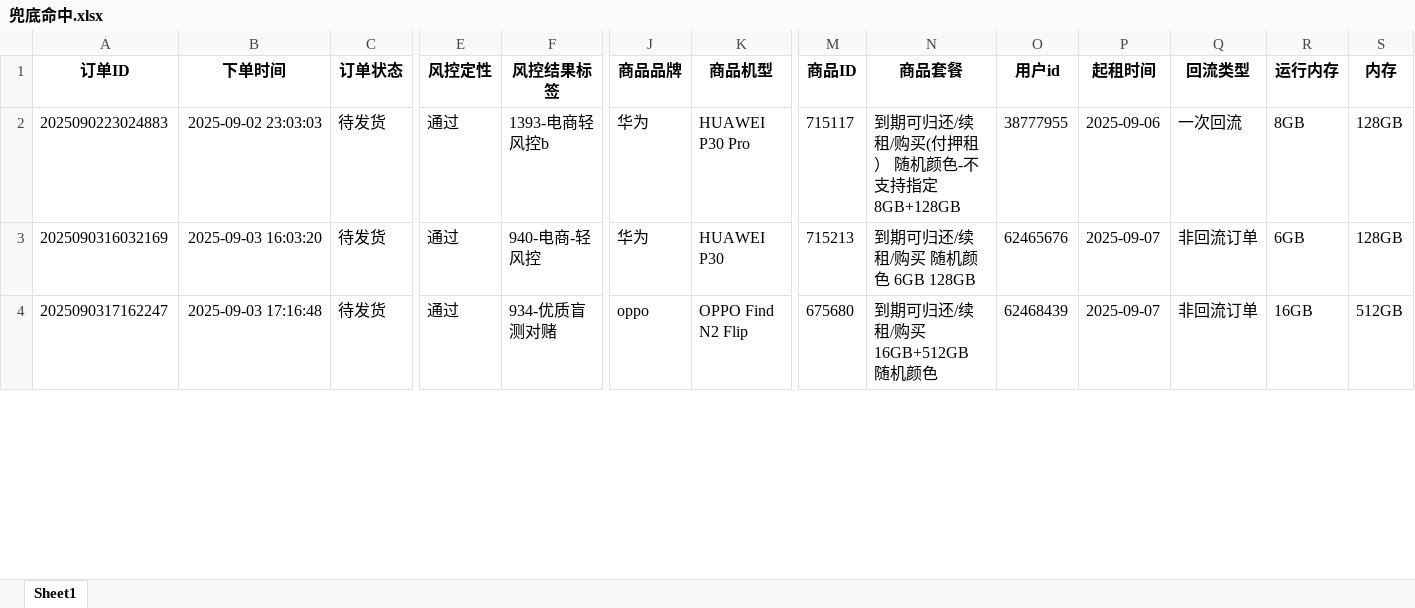
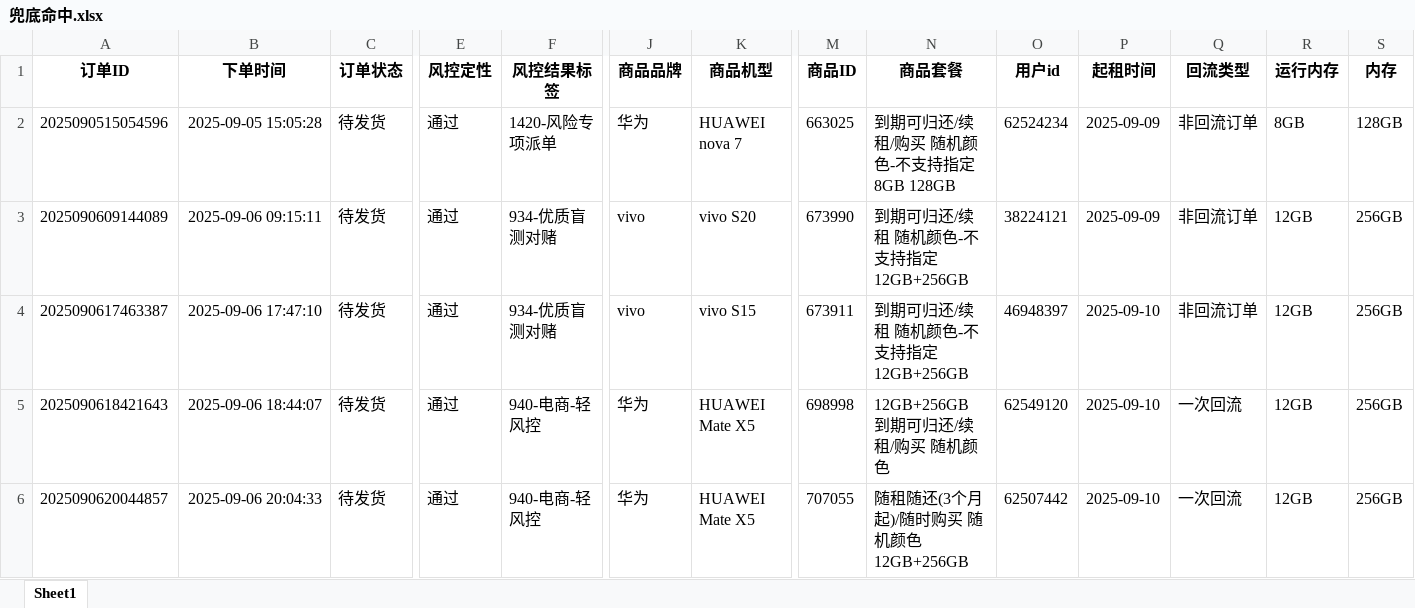
Before and after one commit to Ccccfy/dingtalk-images, an Excel workbook: 兜底命中.xlsx, sheet Sheet1, drawn as a sheet; only a part is shown, gaps mark what is left out; values as stored, in another font and other column widths than the file's, no borders; rows hold the shown columns only; the diff covers the shown part only; the diff names each change by its address in the sheet, - before the commit and + after, or states it on an @@ line.

Commit message:
Update 兜底命中.xlsx

```diff
--- a/兜底命中.xlsx (sheet Sheet1)
+++ b/兜底命中.xlsx (sheet Sheet1)
-A2 (订单ID): 2025090223024883
+A2 (订单ID): 2025090515054596
-B2 (下单时间): 2025-09-02 23:03:03
+B2 (下单时间): 2025-09-05 15:05:28
-F2 (风控结果标签): 1393-电商轻风控b
+F2 (风控结果标签): 1420-风险专项派单
-K2 (商品机型): HUAWEI P30 Pro
+K2 (商品机型): HUAWEI nova 7
-M2 (商品ID): 715117
+M2 (商品ID): 663025
-N2 (商品套餐): 到期可归还/续租/购买(付押租） 随机颜色-不支持指定 8GB+128GB
+N2 (商品套餐): 到期可归还/续租/购买 随机颜色-不支持指定 8GB 128GB
-O2 (用户id): 38777955
+O2 (用户id): 62524234
-P2 (起租时间): 2025-09-06
+P2 (起租时间): 2025-09-09
-Q2 (回流类型): 一次回流
+Q2 (回流类型): 非回流订单
-A3 (订单ID): 2025090316032169
+A3 (订单ID): 2025090609144089
-B3 (下单时间): 2025-09-03 16:03:20
+B3 (下单时间): 2025-09-06 09:15:11
-F3 (风控结果标签): 940-电商-轻风控
+F3 (风控结果标签): 934-优质盲测对赌
-J3 (商品品牌): 华为
+J3 (商品品牌): vivo
-K3 (商品机型): HUAWEI P30
+K3 (商品机型): vivo S20
-M3 (商品ID): 715213
+M3 (商品ID): 673990
-N3 (商品套餐): 到期可归还/续租/购买 随机颜色 6GB 128GB
+N3 (商品套餐): 到期可归还/续租 随机颜色-不支持指定 12GB+256GB
-O3 (用户id): 62465676
+O3 (用户id): 38224121
-P3 (起租时间): 2025-09-07
+P3 (起租时间): 2025-09-09
-R3 (运行内存): 6GB
+R3 (运行内存): 12GB
-S3 (内存): 128GB
+S3 (内存): 256GB
-A4 (订单ID): 2025090317162247
+A4 (订单ID): 2025090617463387
-B4 (下单时间): 2025-09-03 17:16:48
+B4 (下单时间): 2025-09-06 17:47:10
-J4 (商品品牌): oppo
+J4 (商品品牌): vivo
-K4 (商品机型): OPPO Find N2 Flip
+K4 (商品机型): vivo S15
-M4 (商品ID): 675680
+M4 (商品ID): 673911
-N4 (商品套餐): 到期可归还/续租/购买 16GB+512GB 随机颜色
+N4 (商品套餐): 到期可归还/续租 随机颜色-不支持指定 12GB+256GB
-O4 (用户id): 62468439
+O4 (用户id): 46948397
-P4 (起租时间): 2025-09-07
+P4 (起租时间): 2025-09-10
-R4 (运行内存): 16GB
+R4 (运行内存): 12GB
-S4 (内存): 512GB
+S4 (内存): 256GB
+row 5: 2025090618421643 | 2025-09-06 18:44:07 | 待发货 | 通过 | 940-电商-轻风控 | 华为 | HUAWEI Mate X5 | 698998 | 12GB+256GB 到期可归还/续租/购买 随机颜色 | 62549120 | 2025-09-10 | 一次回流 | 12GB | 256GB
+row 6: 2025090620044857 | 2025-09-06 20:04:33 | 待发货 | 通过 | 940-电商-轻风控 | 华为 | HUAWEI Mate X5 | 707055 | 随租随还(3个月起)/随时购买 随机颜色 12GB+256GB | 62507442 | 2025-09-10 | 一次回流 | 12GB | 256GB
```
Also changed, not shown: 12 added rows and 25 edited cells elsewhere in this sheet.
